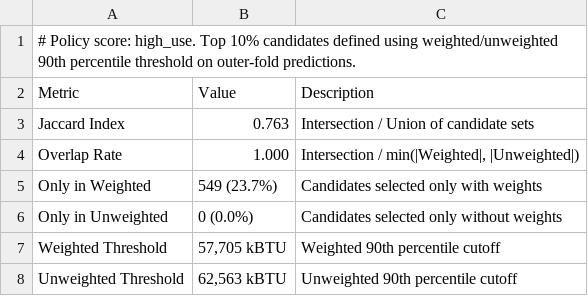
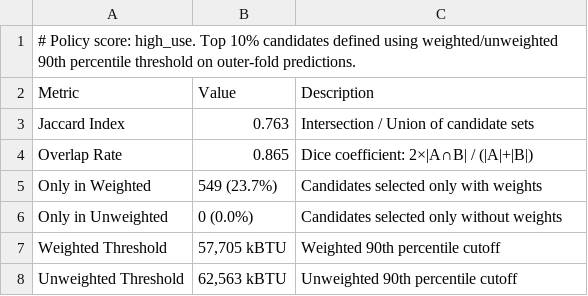
Before and after one commit to fena20/P9, a CSV file: outputs/tables/policy_high_use_summary.csv, drawn as a sheet.

```diff
--- a/outputs/tables/policy_high_use_summary.csv
+++ b/outputs/tables/policy_high_use_summary.csv
@@ -3,3 +3,3 @@ Metric,Value,Description
 Jaccard Index,0.763,Intersection / Union of candidate sets
-Overlap Rate,1.000,"Intersection / min(|Weighted|, |Unweighted|)"
+Overlap Rate,0.865,Dice coefficient: 2×|A∩B| / (|A|+|B|)
 Only in Weighted,549 (23.7%),Candidates selected only with weights
```
Also changed, not shown: outputs/tables/policy_excess_demand_summary.csv, outputs/tables/policy_high_intensity_summary.csv, 13 other files.
